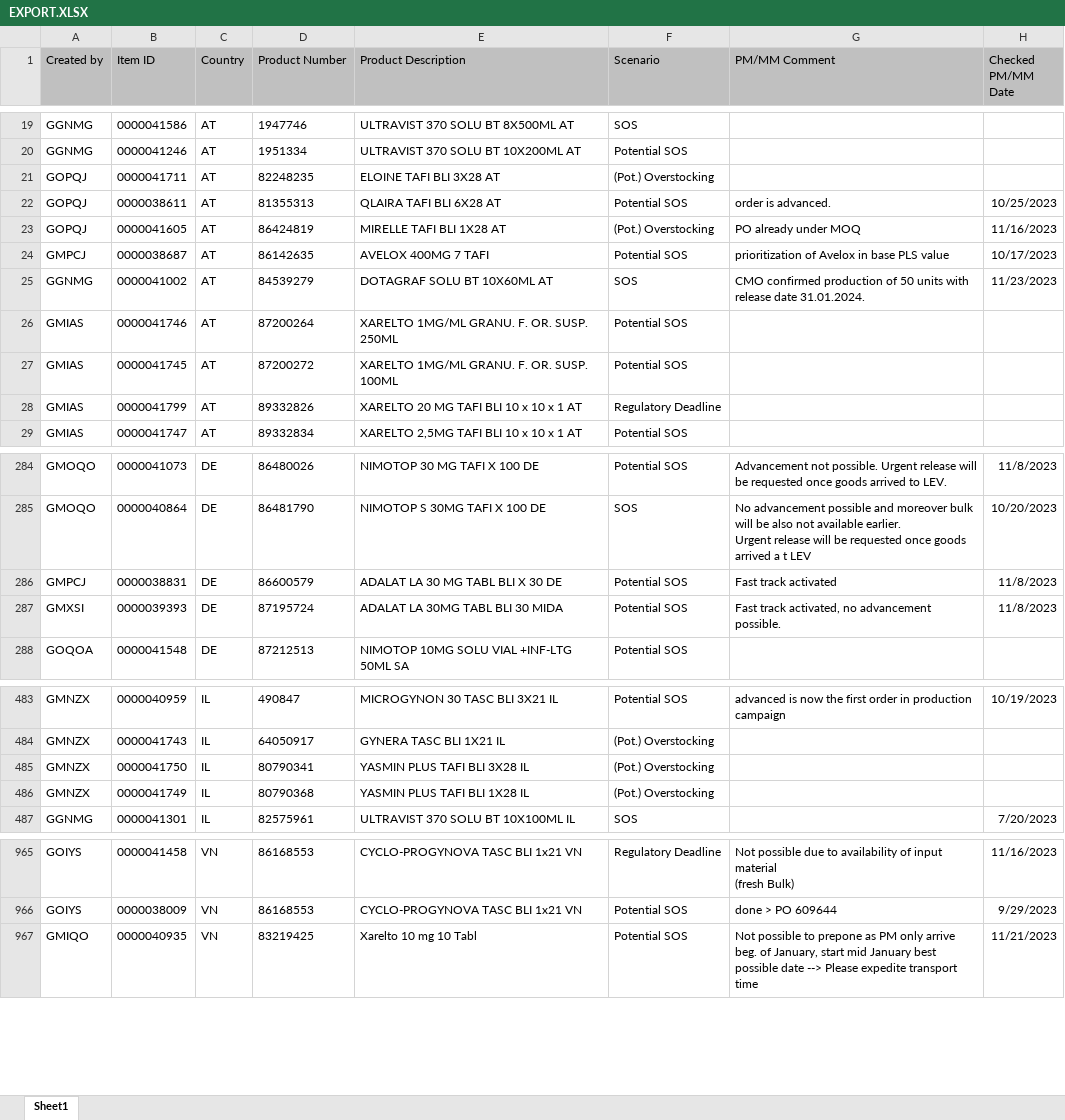
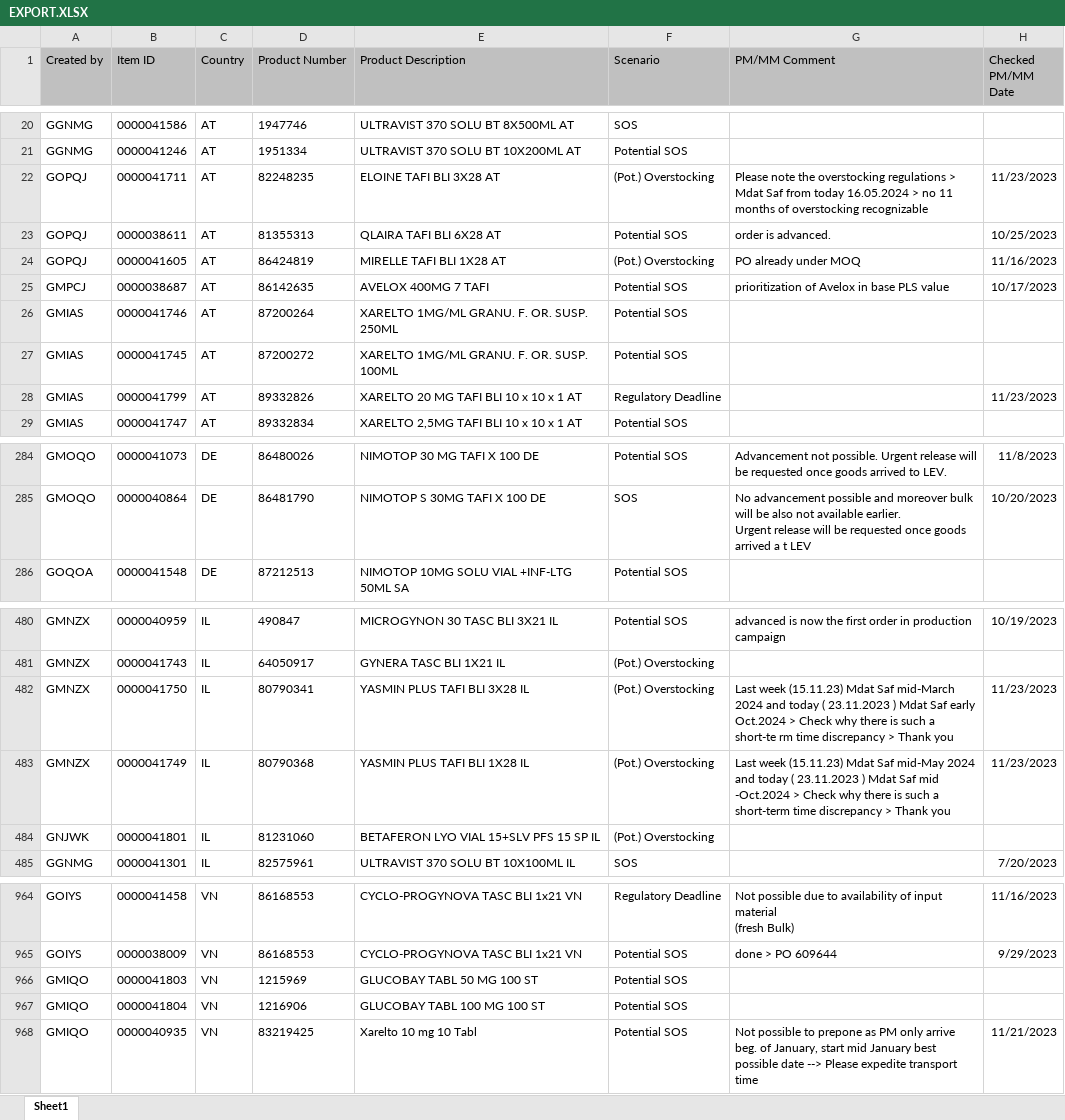
Before and after one commit to janphoenix/rct2, an Excel workbook: EXPORT.XLSX, sheet Sheet1, drawn as a sheet; only a part is shown, gaps mark what is left out; values as stored, in another font and other column widths than the file's, no borders; removed rows and columns are numbered as before the commit, all else as after; ↵ is a line break in a cell; the diff covers the shown part only; the diff names each change by its address in the sheet, - before the commit and + after, or states it on an @@ line.

Commit message:
rct upload today - john r.

```diff
--- a/EXPORT.XLSX (sheet Sheet1)
+++ b/EXPORT.XLSX (sheet Sheet1)
-G22 (PM/MM Comment): (empty)
+G22 (PM/MM Comment): Please note the overstocking regulations > Mdat Saf from today 16.05.2024 > no 11 months of overstocking recognizable
-H22 (Checked PM/MM Date): (empty)
+H22 (Checked PM/MM Date): 11/23/2023
-row 25: GGNMG | 0000041002 | AT | 84539279 | DOTAGRAF SOLU BT 10X60ML AT | SOS | CMO confirmed production of 50 units with release date 31.01.2024. | 11/23/2023
-H28 (Checked PM/MM Date): (empty)
+H28 (Checked PM/MM Date): 11/23/2023
-row 286: GMPCJ | 0000038831 | DE | 86600579 | ADALAT LA 30 MG TABL BLI X 30 DE | Potential SOS | Fast track activated | 11/8/2023
-row 287: GMXSI | 0000039393 | DE | 87195724 | ADALAT LA 30MG TABL BLI 30 MIDA | Potential SOS | Fast track activated, no advancement possible. | 11/8/2023
-G482 (PM/MM Comment): (empty)
+G482 (PM/MM Comment): Last week (15.11.23) Mdat Saf mid-March 2024 and today ( 23.11.2023 ) Mdat Saf early Oct.2024 > Check why there is such a ↵ short-te rm time discrepancy > Thank you
-H482:H483 (Checked PM/MM Date): (empty)
+H482:H483 (Checked PM/MM Date): 11/23/2023
-G483 (PM/MM Comment): (empty)
+G483 (PM/MM Comment): Last week (15.11.23) Mdat Saf mid-May 2024 and today ( 23.11.2023 ) Mdat Saf mid -Oct.2024 > Check why there is such a ↵ short-term time discrepancy > Thank you
+row 484: GNJWK | 0000041801 | IL | 81231060 | BETAFERON LYO VIAL 15+SLV PFS 15 SP IL | (Pot.) Overstocking
+row 966: GMIQO | 0000041803 | VN | 1215969 | GLUCOBAY TABL 50 MG 100 ST | Potential SOS
+row 967: GMIQO | 0000041804 | VN | 1216906 | GLUCOBAY TABL 100 MG 100 ST | Potential SOS
```
Also changed, not shown: 4 added rows, 2 removed rows and 45 edited cells elsewhere in this sheet.
